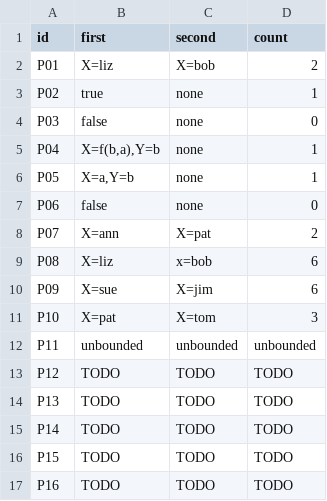
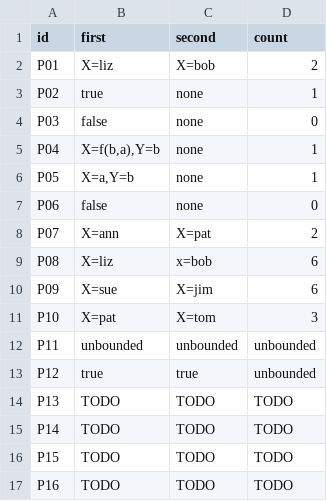
Before and after one commit to WhiteLicorice/cmsc-124-ps4-starter, a TSV file: predictions.tsv, drawn as a sheet.

Commit message:
docs: add predictions and reasoning for P12

```diff
--- a/predictions.tsv
+++ b/predictions.tsv
@@ -12,3 +12,3 @@ P10	X=pat	X=tom	3
 P11	unbounded	unbounded	unbounded
-P12	TODO	TODO	TODO
+P12	true	true	unbounded
 P13	TODO	TODO	TODO
```
Also changed, not shown: 1 other file.
